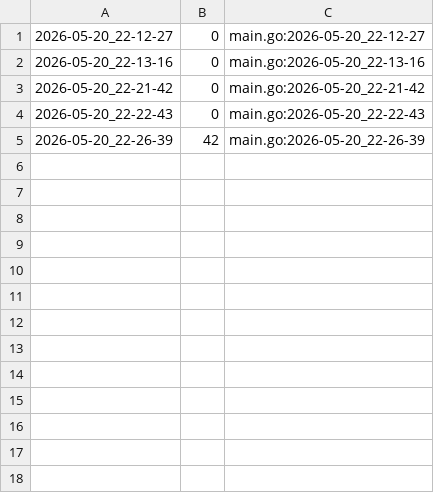
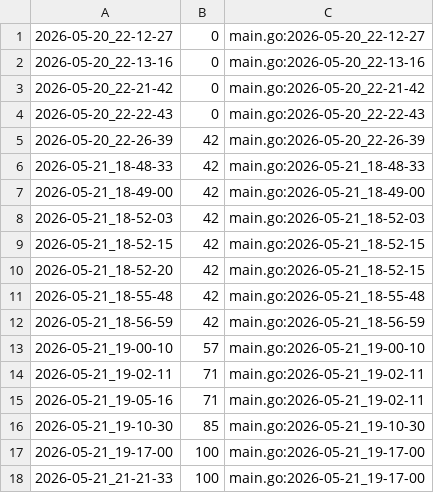
Before and after one commit to qxcode-course/ed-seg-bloco-a-Rafaz666, a CSV file: .tko/track/es@lista_d1/track.csv, drawn as a sheet.

Commit message:
fazendo 2 lista

```diff
--- a/.tko/track/es@lista_d1/track.csv
+++ b/.tko/track/es@lista_d1/track.csv
@@ -5 +5,14 @@
 2026-05-20_22-26-39,42,main.go:2026-05-20_22-26-39
+2026-05-21_18-48-33,42,main.go:2026-05-21_18-48-33
+2026-05-21_18-49-00,42,main.go:2026-05-21_18-49-00
+2026-05-21_18-52-03,42,main.go:2026-05-21_18-52-03
+2026-05-21_18-52-15,42,main.go:2026-05-21_18-52-15
+2026-05-21_18-52-20,42,main.go:2026-05-21_18-52-15
+2026-05-21_18-55-48,42,main.go:2026-05-21_18-55-48
+2026-05-21_18-56-59,42,main.go:2026-05-21_18-56-59
+2026-05-21_19-00-10,57,main.go:2026-05-21_19-00-10
+2026-05-21_19-02-11,71,main.go:2026-05-21_19-02-11
+2026-05-21_19-05-16,71,main.go:2026-05-21_19-02-11
+2026-05-21_19-10-30,85,main.go:2026-05-21_19-10-30
+2026-05-21_19-17-00,100,main.go:2026-05-21_19-17-00
+2026-05-21_21-21-33,100,main.go:2026-05-21_19-17-00
```
Also changed, not shown: 13 other files.
